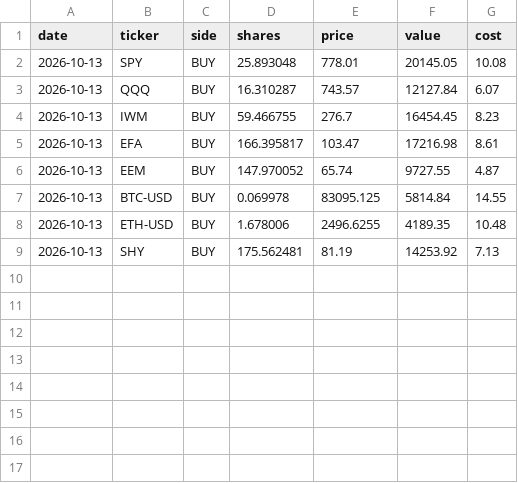
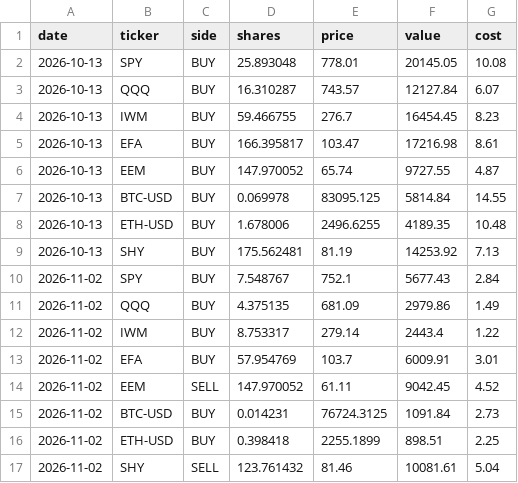
Before and after one commit to cdelsol83/Veya, a CSV file: strategy/paper/stocks_crypto/trades.csv, drawn as a sheet.

```diff
--- a/strategy/paper/stocks_crypto/trades.csv
+++ b/strategy/paper/stocks_crypto/trades.csv
@@ -9 +9,9 @@ date,ticker,side,shares,price,value,cost
 2026-10-13,SHY,BUY,175.562481,81.19,14253.92,7.13
+2026-11-02,SPY,BUY,7.548767,752.1,5677.43,2.84
+2026-11-02,QQQ,BUY,4.375135,681.09,2979.86,1.49
+2026-11-02,IWM,BUY,8.753317,279.14,2443.4,1.22
+2026-11-02,EFA,BUY,57.954769,103.7,6009.91,3.01
+2026-11-02,EEM,SELL,147.970052,61.11,9042.45,4.52
+2026-11-02,BTC-USD,BUY,0.014231,76724.3125,1091.84,2.73
+2026-11-02,ETH-USD,BUY,0.398418,2255.1899,898.51,2.25
+2026-11-02,SHY,SELL,123.761432,81.46,10081.61,5.04
```
Also changed, not shown: strategy/paper/all_markets/equity.csv, strategy/paper/all_markets/trades.csv, 4 other files.
